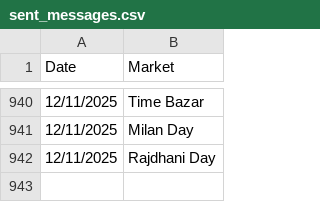
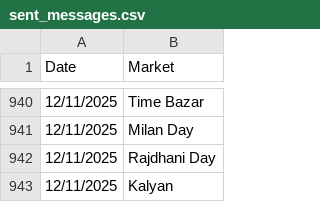
Before and after one commit to Vishalsnw/KalyanX_Telegram, a CSV file: sent_messages.csv, drawn as a sheet; only a part is shown, gaps mark what is left out; the diff names each change by its address in the sheet, - before the commit and + after, or states it on an @@ line.

Commit message:
Auto update CSV logs

```diff
--- a/sent_messages.csv
+++ b/sent_messages.csv
+row 943: 12/11/2025 | Kalyan
```
